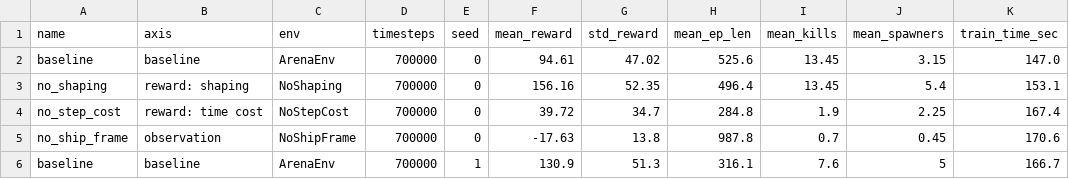
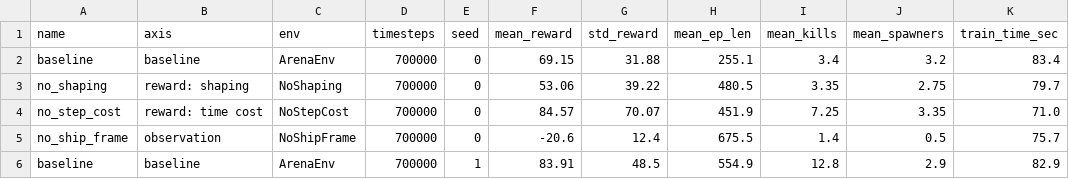
Before and after one commit to vqgquan/beachredwood, a CSV file: part3/results/seed_check.csv, drawn as a sheet; only a part is shown; the diff covers the shown part only.

```diff
--- a/part3/results/seed_check.csv
+++ b/part3/results/seed_check.csv
@@ -1,6 +1,6 @@
 name,axis,env,timesteps,seed,mean_reward,std_reward,mean_ep_len,mean_kills,mean_spawners,train_time_sec
-baseline,baseline,ArenaEnv,700000,0,94.61,47.02,525.6,13.45,3.15,147.0
-no_shaping,reward: shaping,NoShaping,700000,0,156.16,52.35,496.4,13.45,5.4,153.1
-no_step_cost,reward: time cost,NoStepCost,700000,0,39.72,34.7,284.8,1.9,2.25,167.4
-no_ship_frame,observation,NoShipFrame,700000,0,-17.63,13.8,987.8,0.7,0.45,170.6
-baseline,baseline,ArenaEnv,700000,1,130.9,51.3,316.1,7.6,5,166.7
+baseline,baseline,ArenaEnv,700000,0,69.15,31.88,255.1,3.4,3.2,83.4
+no_shaping,reward: shaping,NoShaping,700000,0,53.06,39.22,480.5,3.35,2.75,79.7
+no_step_cost,reward: time cost,NoStepCost,700000,0,84.57,70.07,451.9,7.25,3.35,71.0
+no_ship_frame,observation,NoShipFrame,700000,0,-20.6,12.4,675.5,1.4,0.5,75.7
+baseline,baseline,ArenaEnv,700000,1,83.91,48.5,554.9,12.8,2.9,82.9
```
Also changed, not shown: 42 edited cells elsewhere in this file, part3/results/ablation_results.csv, 16 other files.
